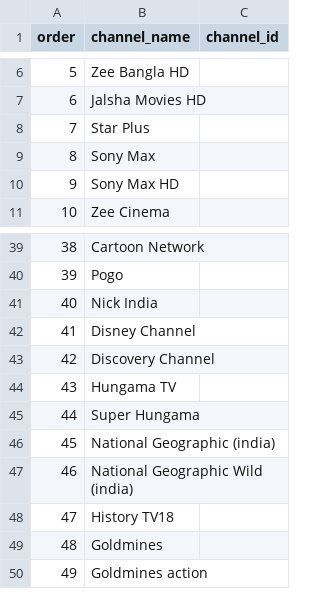
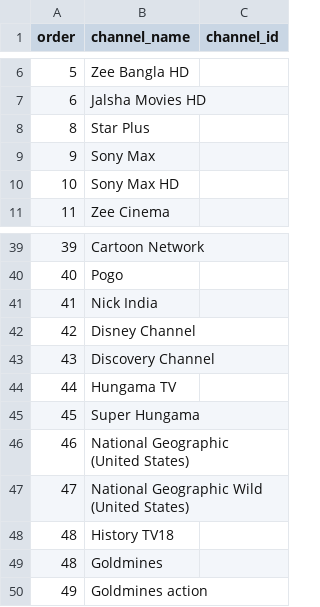
Before and after one commit to Network-pirate/BD-IPTV, a CSV file: favorites.csv, drawn as a sheet; only a part is shown, gaps mark what is left out; the diff names each change by its address in the sheet, - before the commit and + after, or states it on an @@ line.

Commit message:
Update favorites.csv

```diff
--- a/favorites.csv
+++ b/favorites.csv
@@ column A (order) renumbered between rows 8 and 48 @@
-B46 (channel_name): National Geographic (india)
+B46 (channel_name): National Geographic (United States)
-B47 (channel_name): National Geographic Wild (india)
+B47 (channel_name): National Geographic Wild (United States)
```
